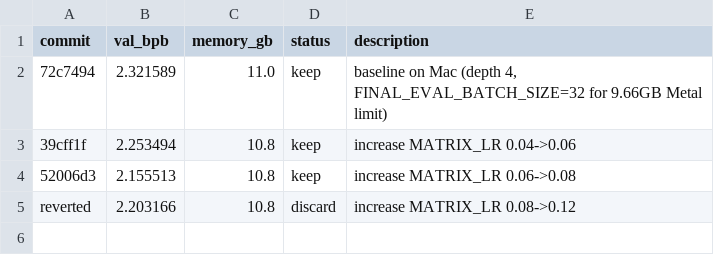
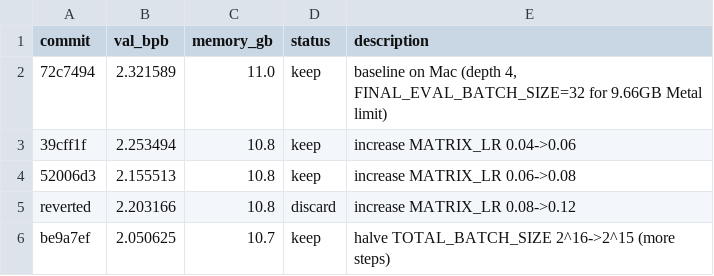
Before and after one commit to syami/autoresearch-mlx, a TSV file: results.tsv, drawn as a sheet; the diff names each change by its address in the sheet, - before the commit and + after, or states it on an @@ line.

```diff
--- a/results.tsv
+++ b/results.tsv
+row 6: be9a7ef | 2.050625 | 10.7 | keep | halve TOTAL_BATCH_SIZE 2^16->2^15 (more steps)
```
